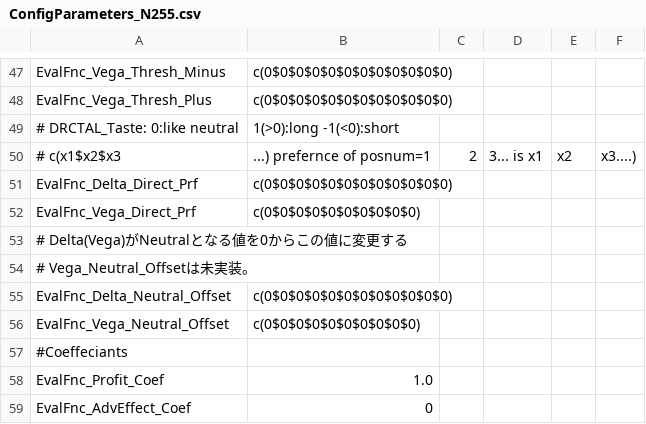
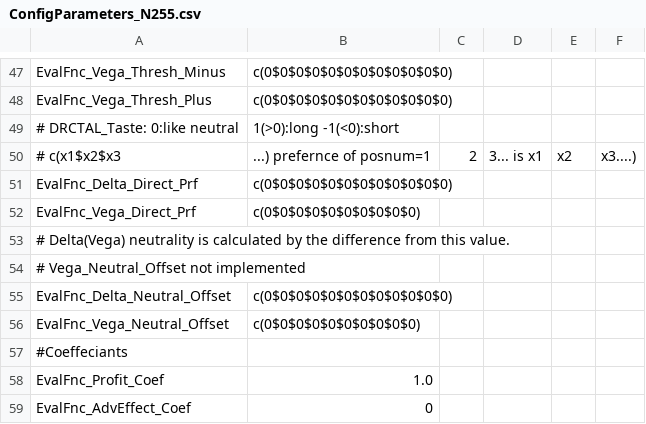
Before and after one commit to Sdoof/edthrpnm, a CSV file: samples/ConfigParameters_N255.csv, drawn as a sheet; only a part is shown, gaps mark what is left out.

Commit message:
Update ConfigParameters_N255.csv

```diff
--- a/samples/ConfigParameters_N255.csv
+++ b/samples/ConfigParameters_N255.csv
@@ -52,4 +52,4 @@ EvalFnc_Delta_Direct_Prf,c(0$0$0$0$0$0$0$0$0$0$0$0)
 EvalFnc_Vega_Direct_Prf,c(0$0$0$0$0$0$0$0$0$0)
-# Delta(Vega)がNeutralとなる値を0からこの値に変更する
-# Vega_Neutral_Offsetは未実装。
+# Delta(Vega) neutrality is calculated by the difference from this value.
+# Vega_Neutral_Offset not implemented
 EvalFnc_Delta_Neutral_Offset,c(0$0$0$0$0$0$0$0$0$0$0$0)
```
